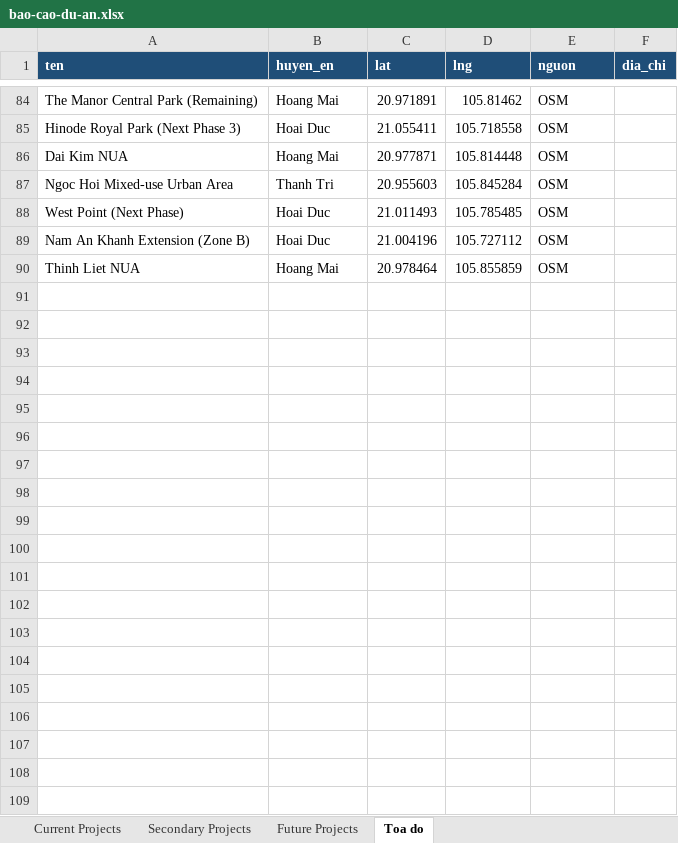
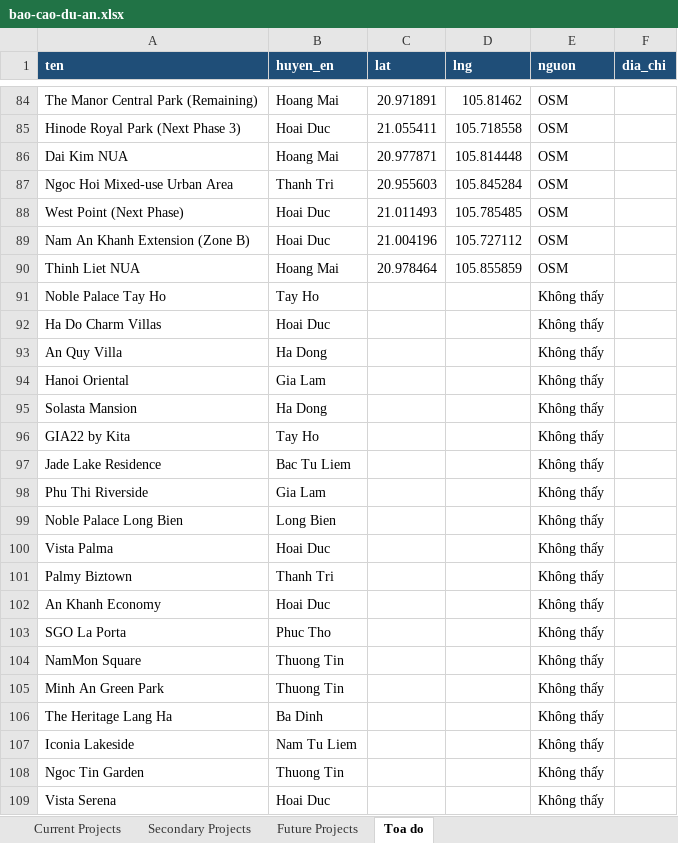
Before and after one commit to pnhimai98-creator/ban-do-dau-gia, an Excel workbook: data/bao-cao-du-an.xlsx, sheet Toa do, drawn as a sheet; only a part is shown, gaps mark what is left out; values as stored, in another font and other column widths than the file's, no borders; the diff covers the shown part only; the diff names each change by its address in the sheet, - before the commit and + after, or states it on an @@ line.

```diff
--- a/data/bao-cao-du-an.xlsx (sheet Toa do)
+++ b/data/bao-cao-du-an.xlsx (sheet Toa do)
+row 91: Noble Palace Tay Ho | Tay Ho |  |  | Không thấy
+row 92: Ha Do Charm Villas | Hoai Duc |  |  | Không thấy
+row 93: An Quy Villa | Ha Dong |  |  | Không thấy
+row 94: Hanoi Oriental | Gia Lam |  |  | Không thấy
+row 95: Solasta Mansion | Ha Dong |  |  | Không thấy
+row 96: GIA22 by Kita | Tay Ho |  |  | Không thấy
+row 97: Jade Lake Residence | Bac Tu Liem |  |  | Không thấy
+row 98: Phu Thi Riverside | Gia Lam |  |  | Không thấy
+row 99: Noble Palace Long Bien | Long Bien |  |  | Không thấy
+row 100: Vista Palma | Hoai Duc |  |  | Không thấy
+row 101: Palmy Biztown | Thanh Tri |  |  | Không thấy
+row 102: An Khanh Economy | Hoai Duc |  |  | Không thấy
+row 103: SGO La Porta | Phuc Tho |  |  | Không thấy
+row 104: NamMon Square | Thuong Tin |  |  | Không thấy
+row 105: Minh An Green Park | Thuong Tin |  |  | Không thấy
+row 106: The Heritage Lang Ha | Ba Dinh |  |  | Không thấy
+row 107: Iconia Lakeside | Nam Tu Liem |  |  | Không thấy
+row 108: Ngoc Tin Garden | Thuong Tin |  |  | Không thấy
+row 109: Vista Serena | Hoai Duc |  |  | Không thấy
```
Also changed, not shown: 392 added rows elsewhere in this sheet, 1 other file.
